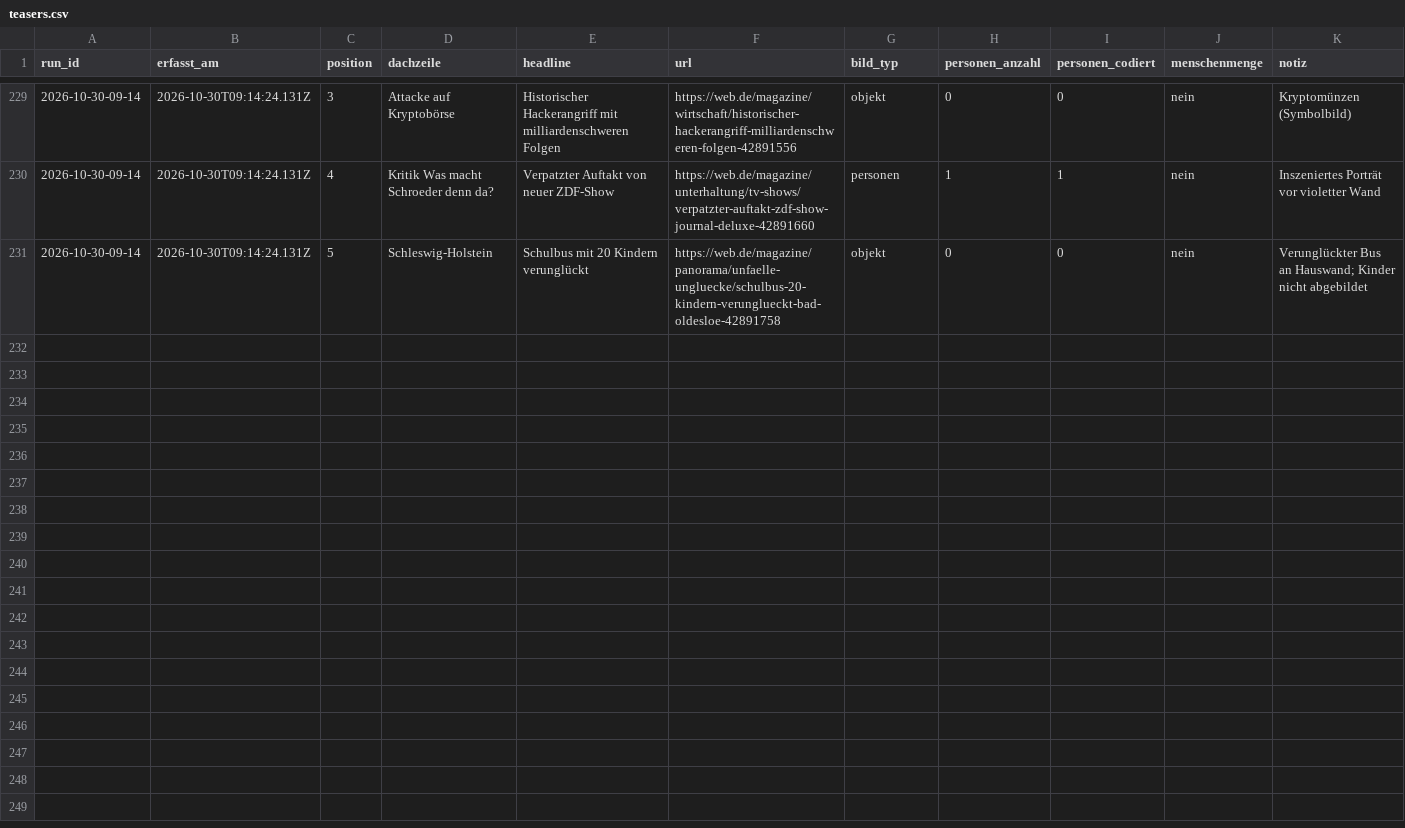
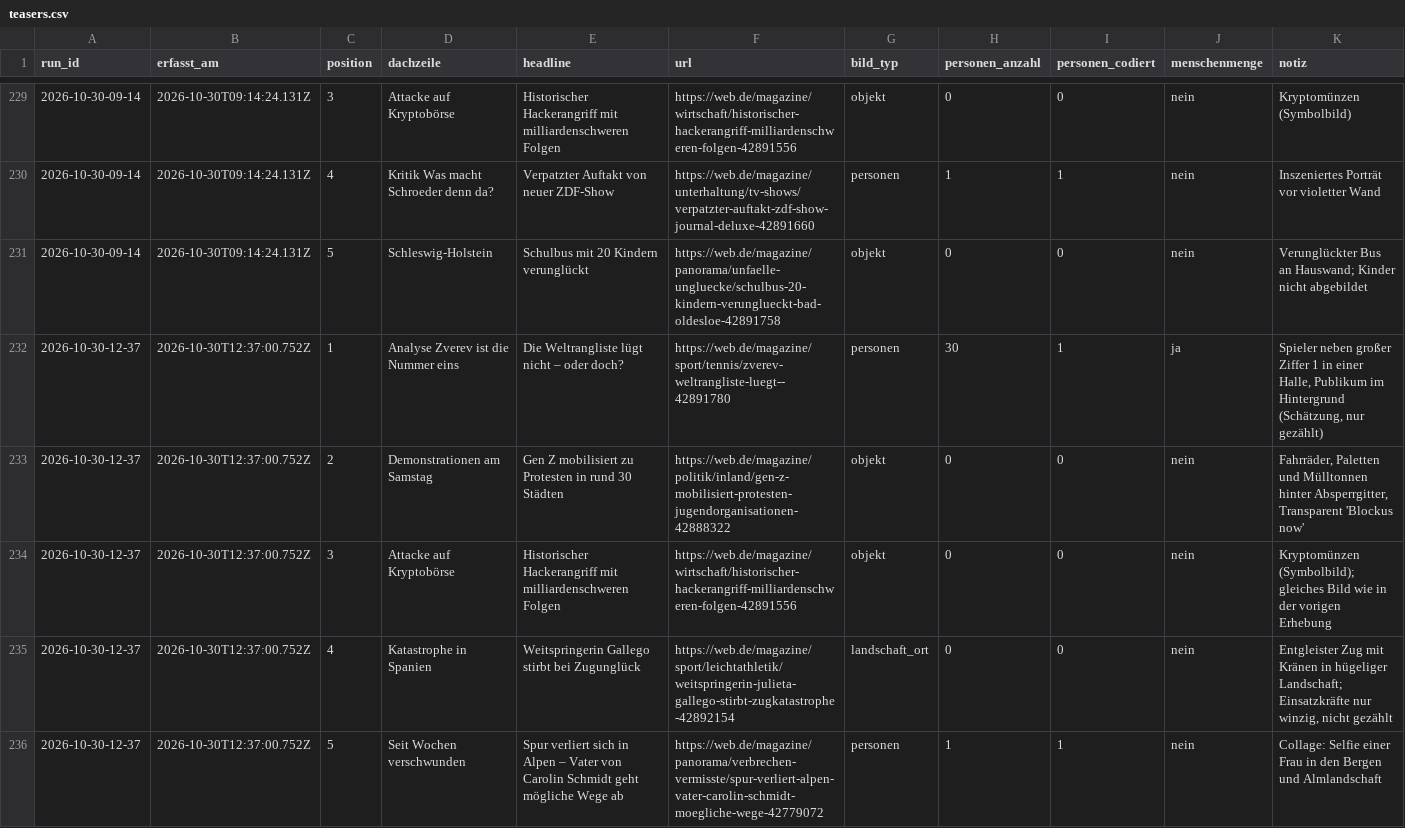
Before and after one commit to happkatharina71-bit/crmd, a CSV file: webde-monitor/data/teasers.csv, drawn as a sheet; only a part is shown, gaps mark what is left out.

```diff
--- a/webde-monitor/data/teasers.csv
+++ b/webde-monitor/data/teasers.csv
@@ -231 +231,6 @@ run_id,erfasst_am,position,dachzeile,headline,url,bild_typ,personen_anzahl,perso
 2026-10-30-09-14,2026-10-30T09:14:24.131Z,5,Schleswig-Holstein,Schulbus mit 20 Kindern verunglückt,https://web.de/magazine/panorama/unfaelle-ungluecke/schulbus-20-kindern-verunglueckt-bad-oldesloe-42891758,objekt,0,0,nein,"Verunglückter Bus an Hauswand; Kinder nicht abgebildet"
+2026-10-30-12-37,2026-10-30T12:37:00.752Z,1,Analyse Zverev ist die Nummer eins,Die Weltrangliste lügt nicht – oder doch?,https://web.de/magazine/sport/tennis/zverev-weltrangliste-luegt--42891780,personen,30,1,ja,"Spieler neben großer Ziffer 1 in einer Halle, Publikum im Hintergrund (Schätzung, nur gezählt)"
+2026-10-30-12-37,2026-10-30T12:37:00.752Z,2,Demonstrationen am Samstag,Gen Z mobilisiert zu Protesten in rund 30 Städten,https://web.de/magazine/politik/inland/gen-z-mobilisiert-protesten-jugendorganisationen-42888322,objekt,0,0,nein,"Fahrräder, Paletten und Mülltonnen hinter Absperrgitter, Transparent 'Blockus now'"
+2026-10-30-12-37,2026-10-30T12:37:00.752Z,3,Attacke auf Kryptobörse,Historischer Hackerangriff mit milliardenschweren Folgen,https://web.de/magazine/wirtschaft/historischer-hackerangriff-milliardenschweren-folgen-42891556,objekt,0,0,nein,"Kryptomünzen (Symbolbild); gleiches Bild wie in der vorigen Erhebung"
+2026-10-30-12-37,2026-10-30T12:37:00.752Z,4,Katastrophe in Spanien,Weitspringerin Gallego stirbt bei Zugunglück,https://web.de/magazine/sport/leichtathletik/weitspringerin-julieta-gallego-stirbt-zugkatastrophe-42892154,landschaft_ort,0,0,nein,"Entgleister Zug mit Kränen in hügeliger Landschaft; Einsatzkräfte nur winzig, nicht gezählt"
+2026-10-30-12-37,2026-10-30T12:37:00.752Z,5,Seit Wochen verschwunden,Spur verliert sich in Alpen – Vater von Carolin Schmidt geht mögliche Wege ab,https://web.de/magazine/panorama/verbrechen-vermisste/spur-verliert-alpen-vater-carolin-schmidt-moegliche-wege-42779072,personen,1,1,nein,Collage: Selfie einer Frau in den Bergen und Almlandschaft
```
Also changed, not shown: webde-monitor/data/persons.csv, 7 other files.
